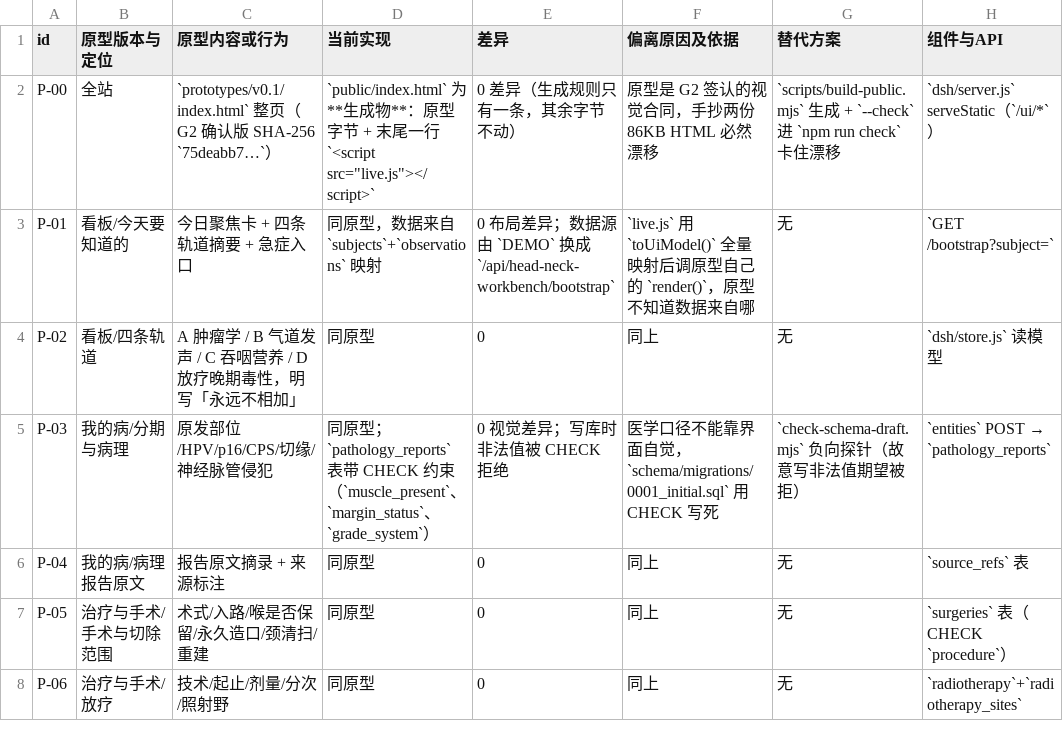
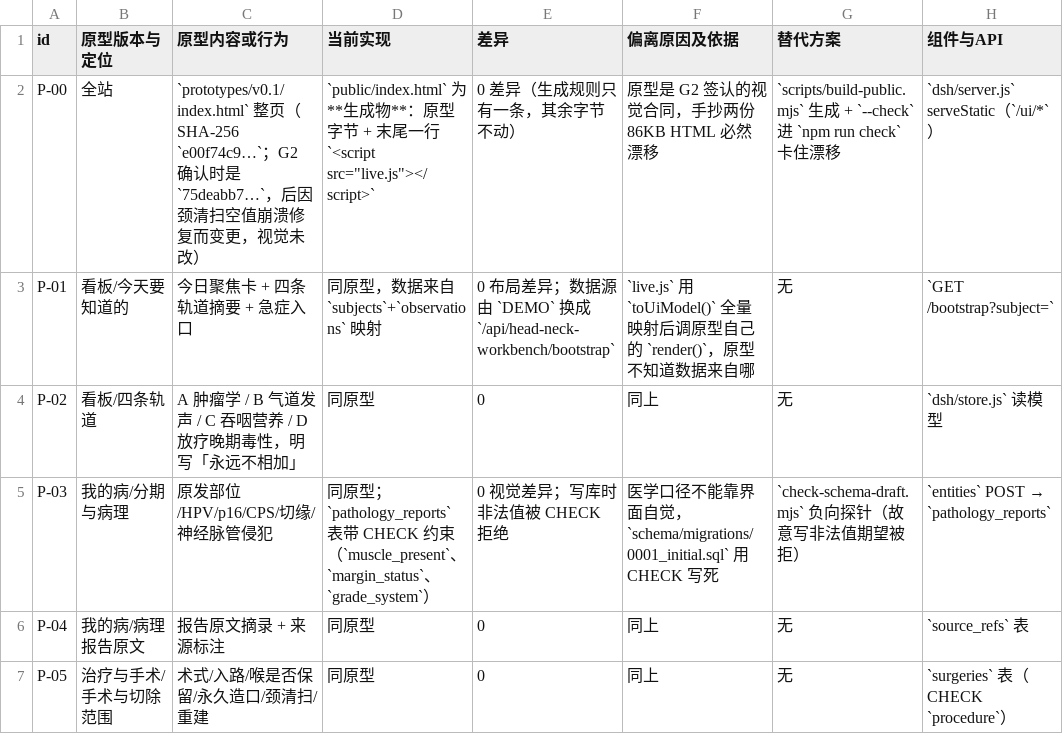
Before and after one commit to xyb-openharness-dsh-plugins/head-neck-workbench, a CSV file: docs/PARITY.csv, drawn as a sheet; only a part is shown; the shorter side is filled out with more unchanged rows; the diff names each change by its address in the sheet, - before the commit and + after, or states it on an @@ line.

Commit message:
文档与实测对齐：DEV-PLAN 原型 hash、PARITY/ACCEPTANCE 的 G2 hash、ACC-09 导出实测
- M2 原型 hash 旧值 75deabb7… → 实算 e00f74c9…（颈清扫修复后变更）
- PARITY P-00 与 ACC-11 同步，并注明「G2 确认时是旧值，视觉未改」
- ACC-09 导出按实测写：170 行、各段真值、私密不导出、医生原话照录、时间格式已修
- M5 单测 10/10 → 16/16；M6 补垃圾值断言与反向对照

```diff
--- a/docs/PARITY.csv
+++ b/docs/PARITY.csv
-C2 (原型内容或行为): …页（G2 确认版 SHA-256 `75deabb7…`）
+C2 (原型内容或行为): …页（SHA-256 `e00f74c9…`；G2 确认时是 `75deabb7…`，后因颈清扫空值崩溃修复而变更，视觉未改）
```
Also changed, not shown: 2 other files.
